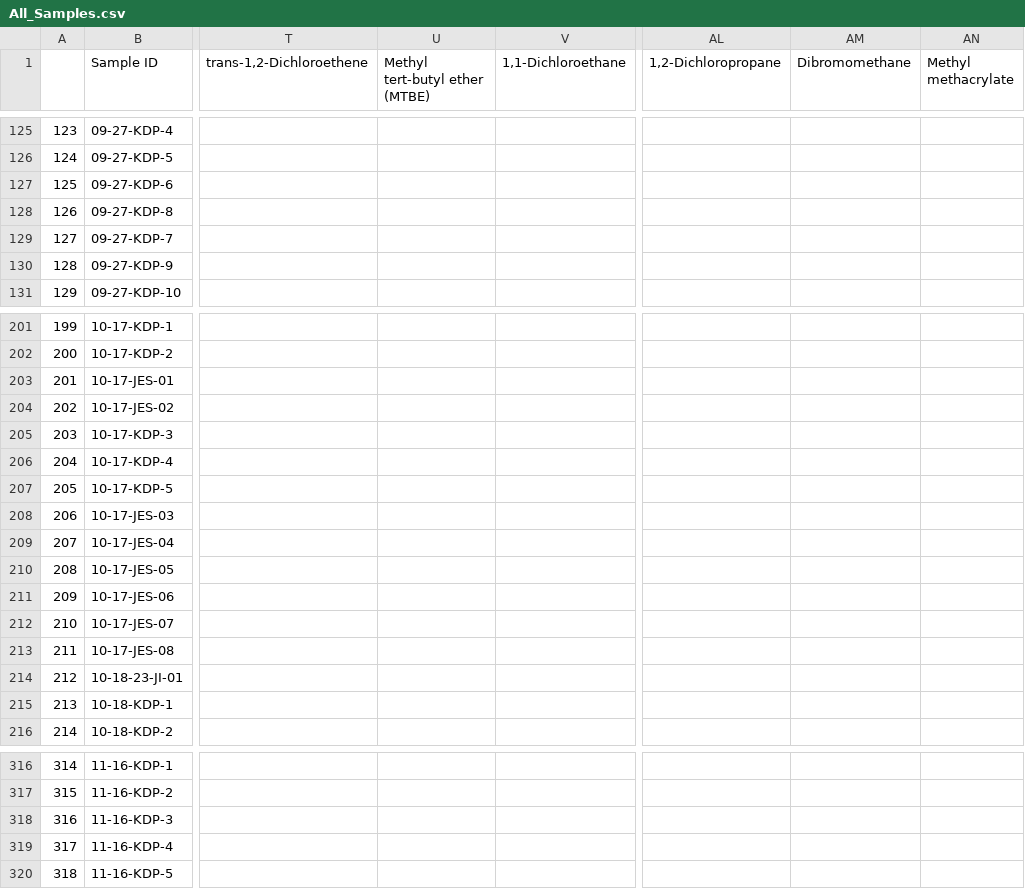
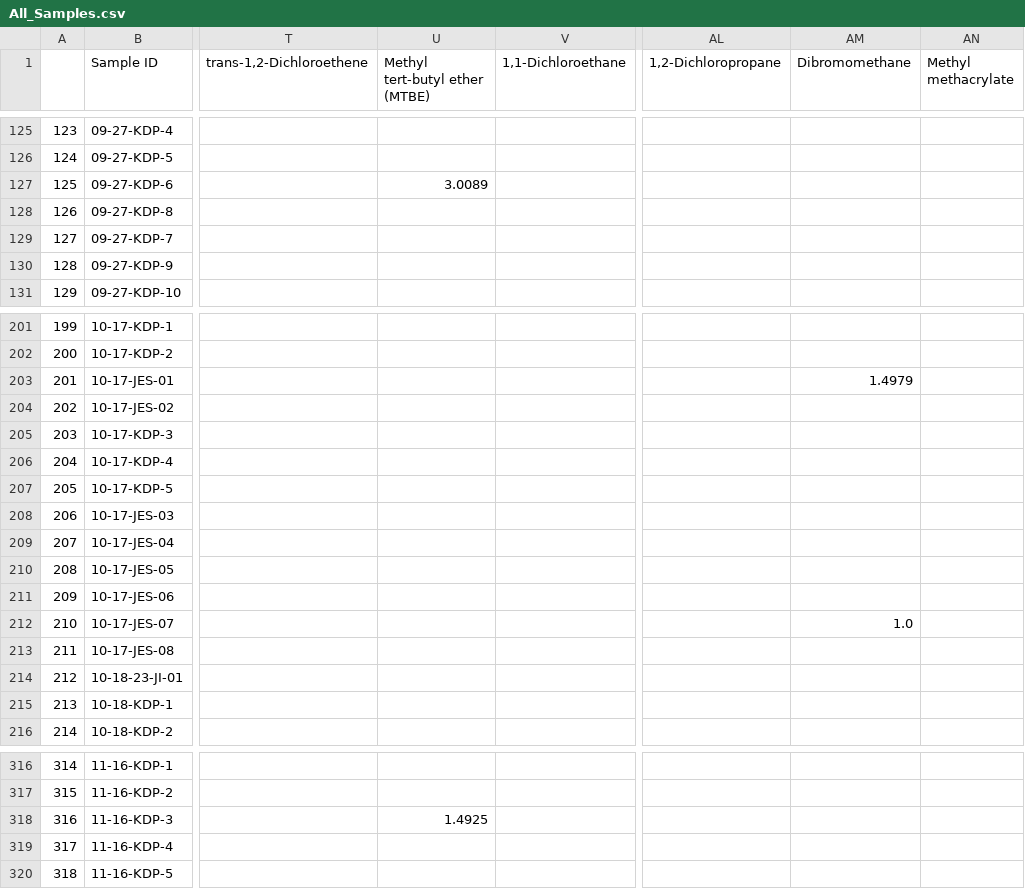
Before and after one commit to cshuler/VOC_Processing_Maui, a CSV file: Data Paper Resources/All_Samples.csv, drawn as a sheet; only a part is shown, gaps mark what is left out; the diff covers the shown part only; the diff names each change by its address in the sheet, - before the commit and + after, or states it on an @@ line.

```diff
--- a/Data Paper Resources/All_Samples.csv
+++ b/Data Paper Resources/All_Samples.csv
-U127 (Methyl tert-butyl ether (MTBE)): (empty)
+U127 (Methyl tert-butyl ether (MTBE)): 3.0089
-AM203 (Dibromomethane): (empty)
+AM203 (Dibromomethane): 1.4979
-AM212 (Dibromomethane): (empty)
+AM212 (Dibromomethane): 1.0
-U318 (Methyl tert-butyl ether (MTBE)): (empty)
+U318 (Methyl tert-butyl ether (MTBE)): 1.4925
```
Also changed, not shown: 19 edited cells elsewhere in this file, Scripts/tapwaterresults_clean.csv, 4 other files.
